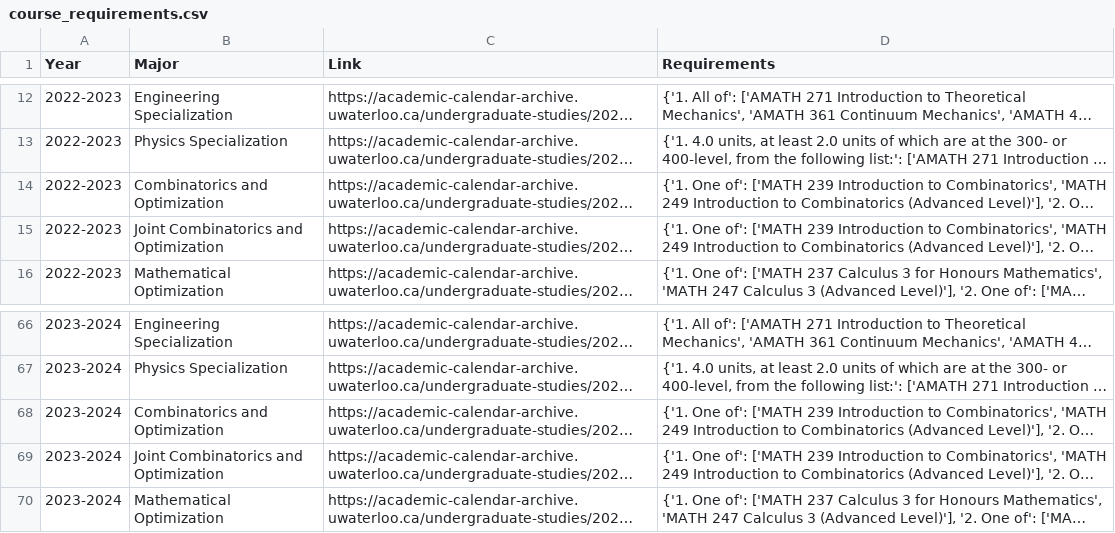
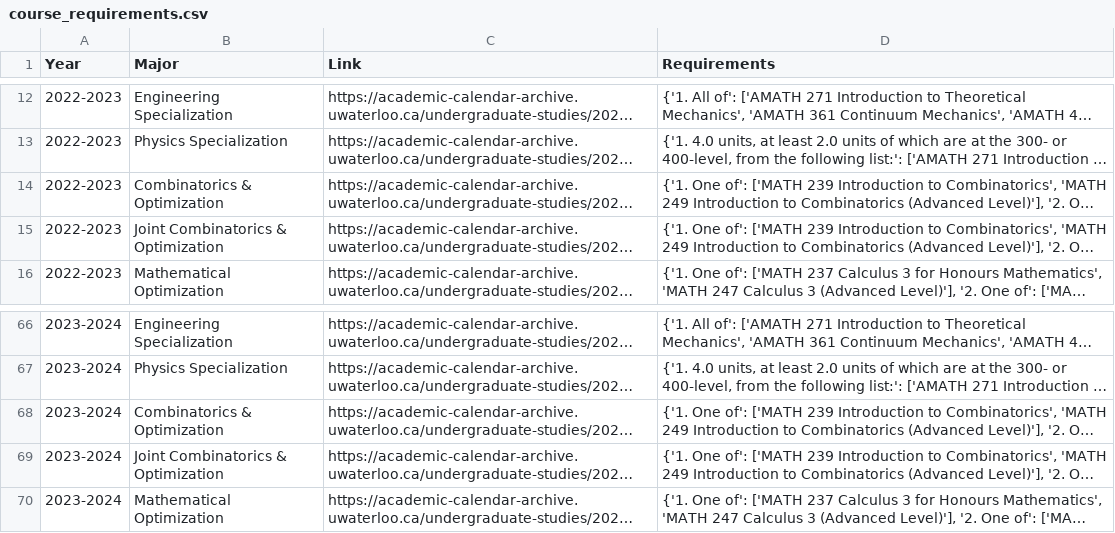
Before and after one commit to sprwoo/uw-math-planner, a CSV file: CSVs/course_requirements.csv, drawn as a sheet; only a part is shown, gaps mark what is left out; long unchanged cells end in …; the diff names each change by its address in the sheet, - before the commit and + after, or states it on an @@ line.

```diff
--- a/CSVs/course_requirements.csv
+++ b/CSVs/course_requirements.csv
-B14 (Major): Combinatorics and Optimization
+B14 (Major): Combinatorics & Optimization
-B15 (Major): Joint Combinatorics and Optimization
+B15 (Major): Joint Combinatorics & Optimization
-B68 (Major): Combinatorics and Optimization
+B68 (Major): Combinatorics & Optimization
-B69 (Major): Joint Combinatorics and Optimization
+B69 (Major): Joint Combinatorics & Optimization
```
Also changed, not shown: 1 other file.
